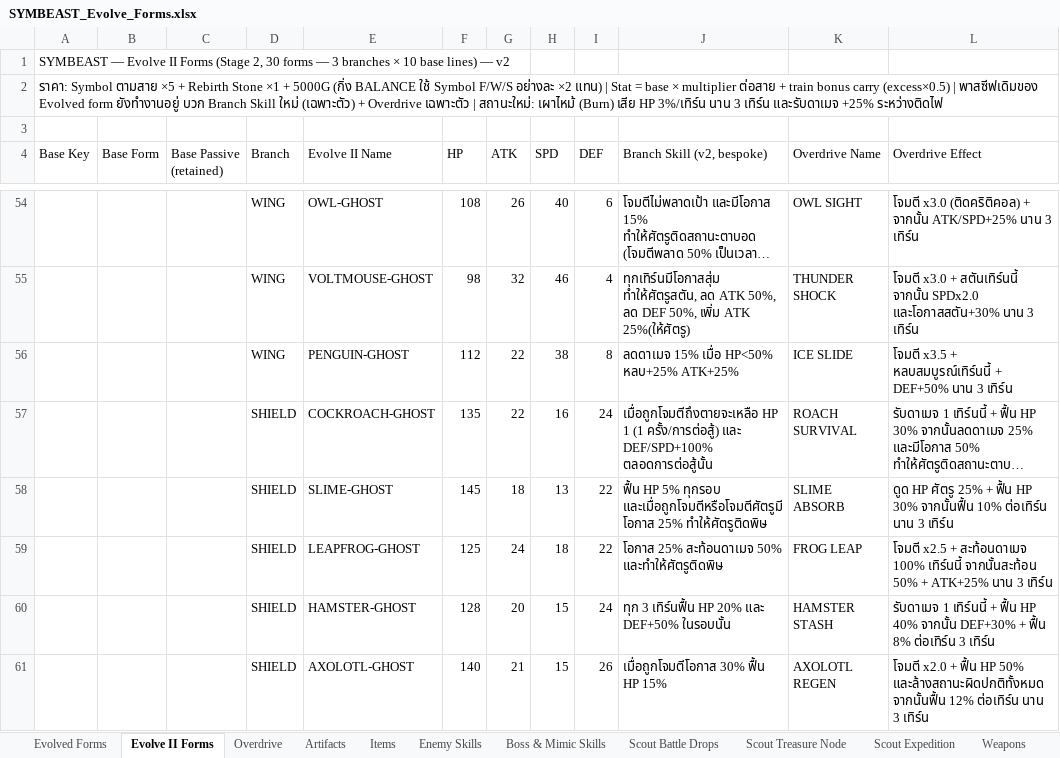
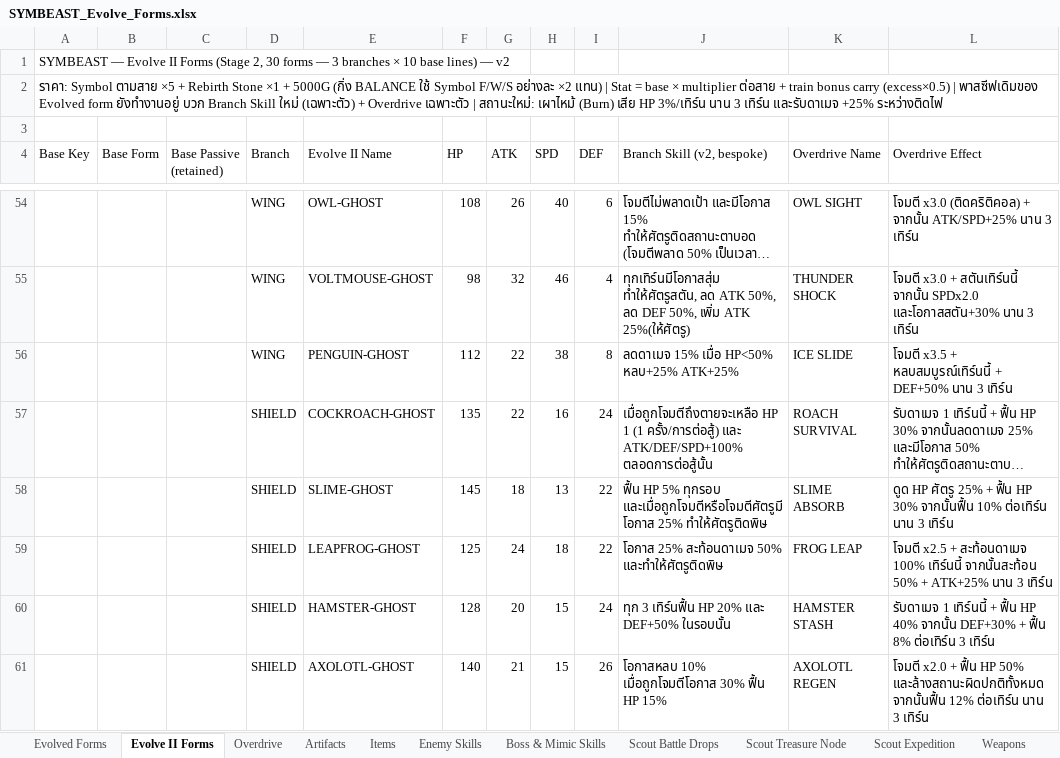
Before and after one commit to NutYoYo/Symbeast, an Excel workbook: SYMBEAST_Evolve_Forms.xlsx, sheet Evolve II Forms, drawn as a sheet; only a part is shown, gaps mark what is left out; long unchanged cells end in …; values as stored, in another font and other column widths than the file's, no borders; the diff covers the shown part only; the diff names each change by its address in the sheet, - before the commit and + after, or states it on an @@ line.

```diff
--- a/SYMBEAST_Evolve_Forms.xlsx (sheet Evolve II Forms)
+++ b/SYMBEAST_Evolve_Forms.xlsx (sheet Evolve II Forms)
-J57 (Branch Skill (v2, bespoke)): …ครั้ง/การต่อสู้) และ DEF/SPD+100% ตลอดการต่อสู้นั้น
+J57 (Branch Skill (v2, bespoke)): …ครั้ง/การต่อสู้) และ ATK/DEF/SPD+100% ตลอดการต่อสู้นั้น
-J61 (Branch Skill (v2, bespoke)): เมื่อถูกโจมตีโอกาส 30% ฟื้น HP 15%
+J61 (Branch Skill (v2, bespoke)): โอกาสหลบ 10% เมื่อถูกโจมตีโอกาส 30% ฟื้น HP 15%
```
Also changed, not shown: 5 edited cells elsewhere in this sheet, sheet Fusion Passives v2, 1 other file.
